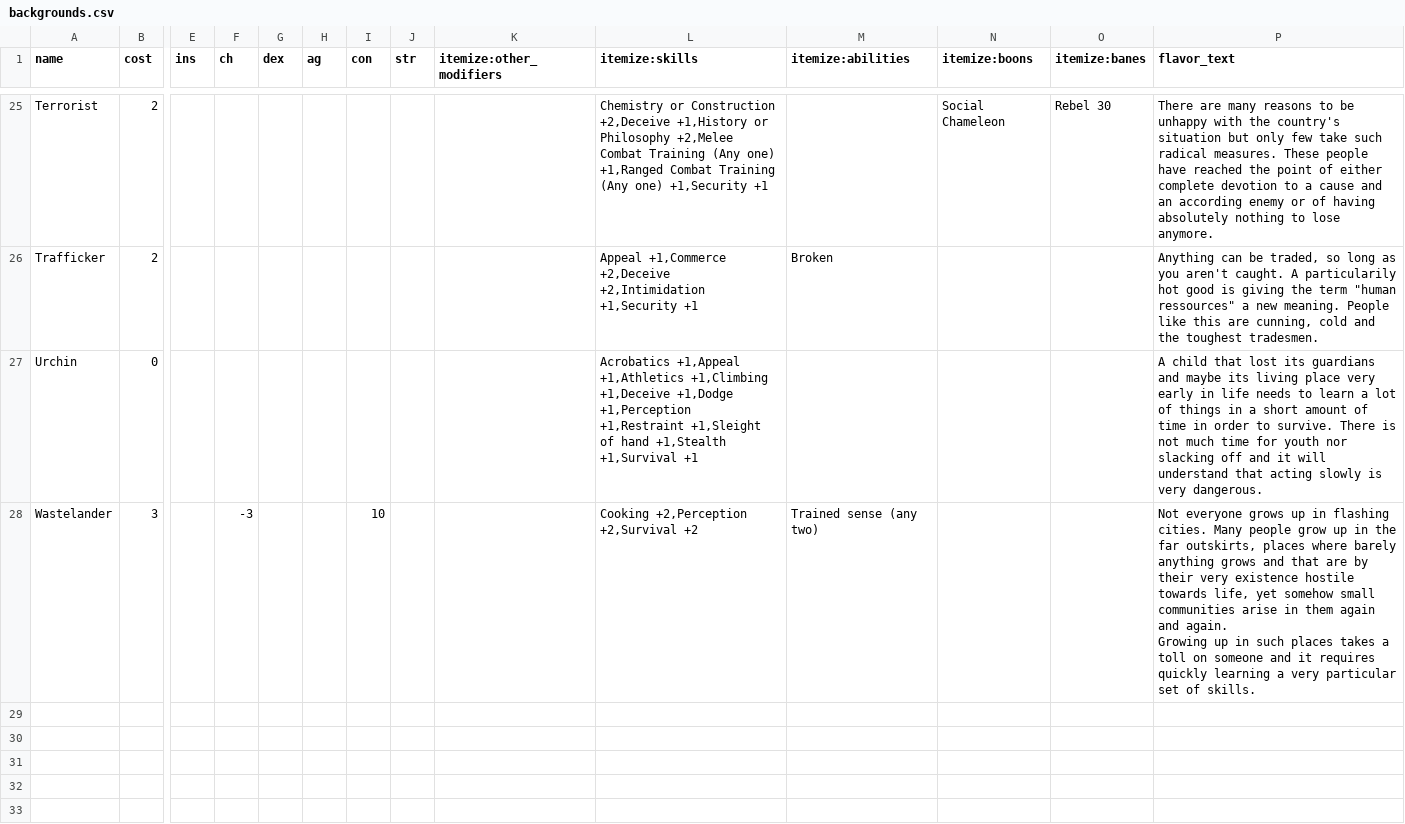
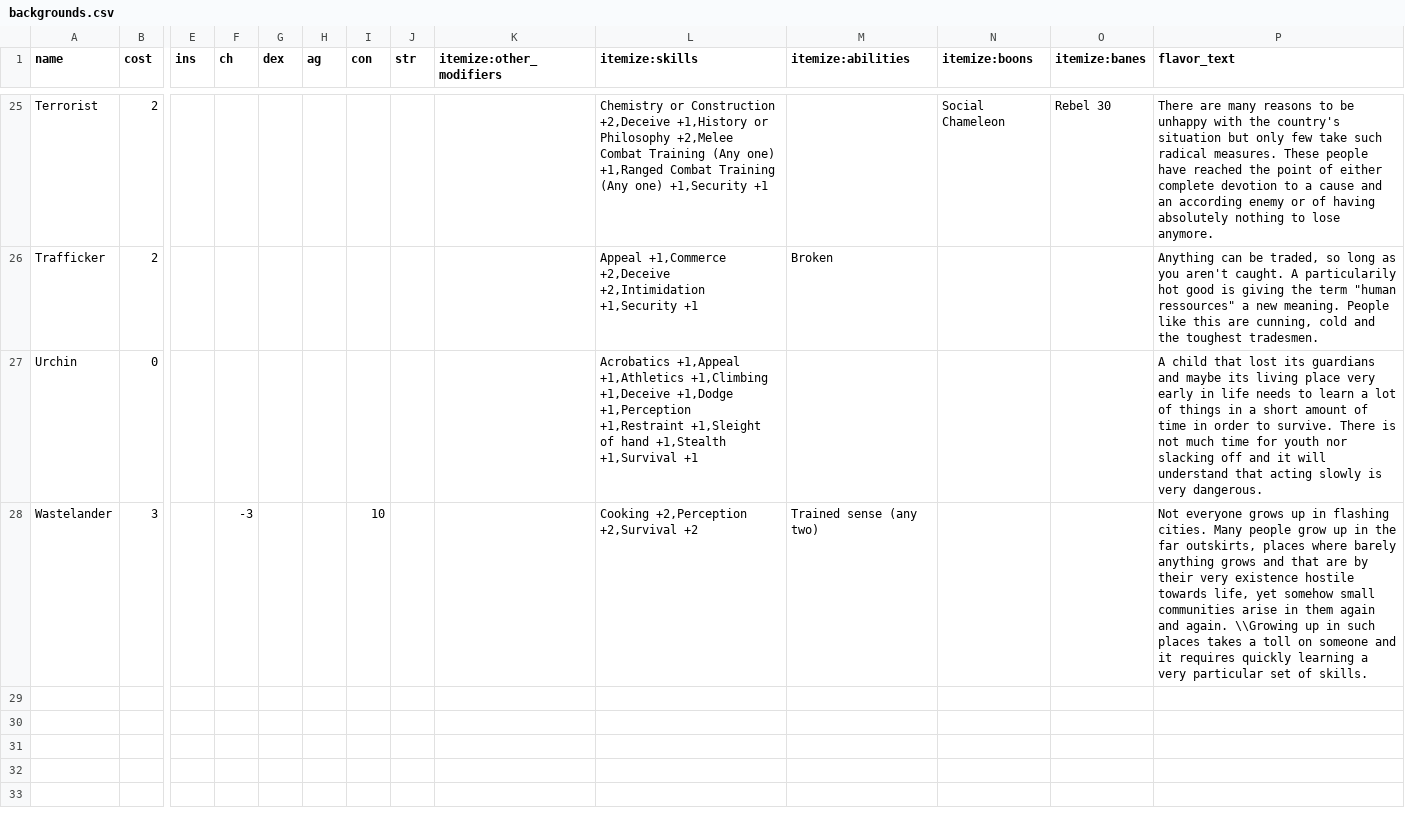
Before and after one commit to lHeidbreder/neon-rules, a CSV file: core-rulebook/lists/backgrounds.csv, drawn as a sheet; only a part is shown, gaps mark what is left out; rows hold the shown columns only; ↵ is a line break in a cell; the diff covers the shown part only; the diff names each change by its address in the sheet, - before the commit and + after, or states it on an @@ line.

```diff
--- a/core-rulebook/lists/backgrounds.csv
+++ b/core-rulebook/lists/backgrounds.csv
-P28 (flavor_text): …and again. ↵ Growing up in…
+P28 (flavor_text): …and again. \\Growing up in…
-row 29: (empty)
-row 30: (empty)
-row 31: (empty)
-row 32: (empty)
-row 33: (empty)
```
Also changed, not shown: 5 removed rows and 1 edited cell elsewhere in this file, 1 other file.
